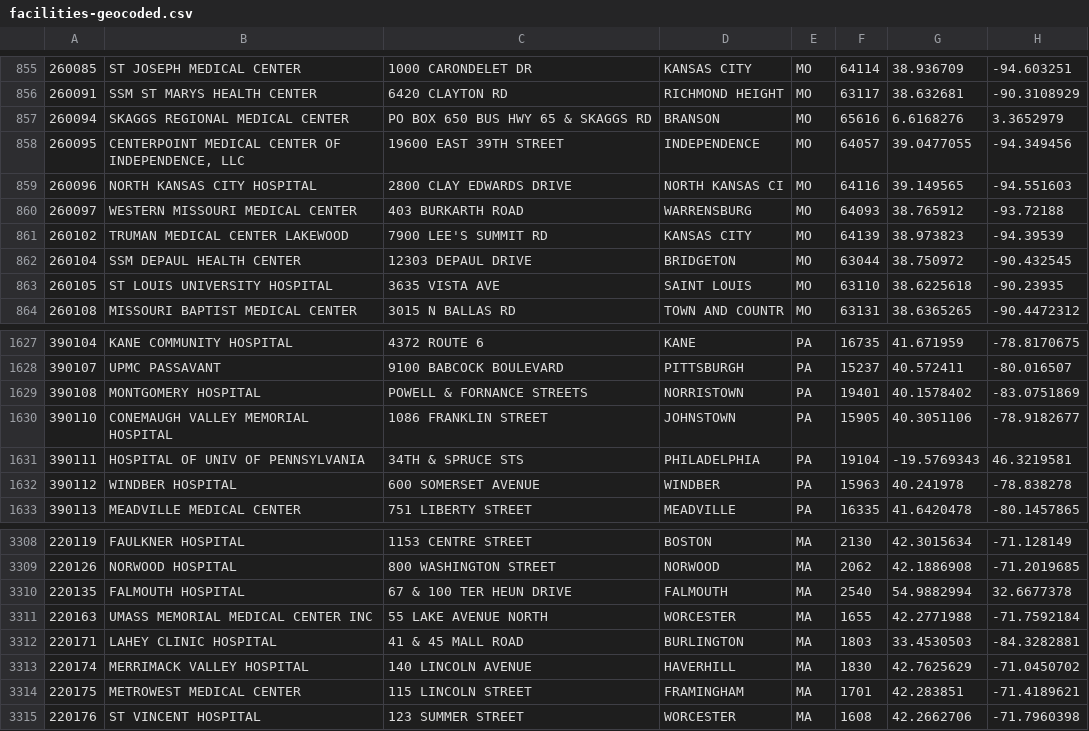
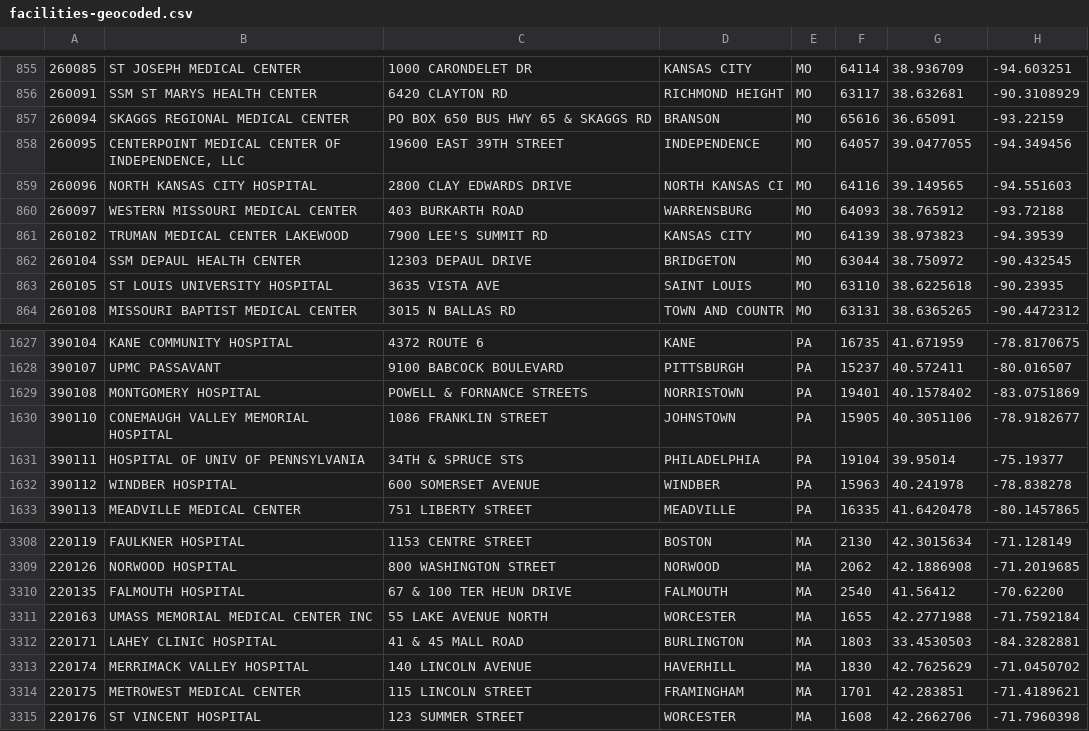
Before and after one commit to centricconsulting/hc4h-hospitalcluster-web, a CSV file: data/facilities-geocoded.csv, drawn as a sheet; only a part is shown, gaps mark what is left out.

Commit message:
A few facilities incorrectly placed in places like Madagascar, yeah

```diff
--- a/data/facilities-geocoded.csv
+++ b/data/facilities-geocoded.csv
@@ -856,3 +856,3 @@
 260091,"SSM ST MARYS HEALTH CENTER","6420 CLAYTON RD","RICHMOND HEIGHT","MO","63117",38.632681,-90.3108929
-260094,"SKAGGS REGIONAL MEDICAL CENTER","PO BOX 650 BUS HWY 65 & SKAGGS RD","BRANSON","MO","65616",6.6168276,3.3652979
+260094,"SKAGGS REGIONAL MEDICAL CENTER","PO BOX 650 BUS HWY 65 & SKAGGS RD","BRANSON","MO","65616",36.65091,-93.22159
 260095,"CENTERPOINT MEDICAL CENTER OF INDEPENDENCE, LLC","19600 EAST 39TH STREET","INDEPENDENCE","MO","64057",39.0477055,-94.349456
@@ -1630,3 +1630,3 @@
 390110,"CONEMAUGH VALLEY MEMORIAL HOSPITAL","1086 FRANKLIN STREET","JOHNSTOWN","PA","15905",40.3051106,-78.9182677
-390111,"HOSPITAL OF UNIV OF PENNSYLVANIA","34TH & SPRUCE STS","PHILADELPHIA","PA","19104",-19.5769343,46.3219581
+390111,"HOSPITAL OF UNIV OF PENNSYLVANIA","34TH & SPRUCE STS","PHILADELPHIA","PA","19104",39.95014,-75.19377
 390112,"WINDBER HOSPITAL","600 SOMERSET AVENUE","WINDBER","PA","15963",40.241978,-78.838278
@@ -3309,3 +3309,3 @@
 220126,"NORWOOD HOSPITAL","800 WASHINGTON STREET","NORWOOD","MA","2062",42.1886908,-71.2019685
-220135,"FALMOUTH HOSPITAL","67 & 100 TER HEUN DRIVE","FALMOUTH","MA","2540",54.9882994,32.6677378
+220135,"FALMOUTH HOSPITAL","67 & 100 TER HEUN DRIVE","FALMOUTH","MA","2540",41.56412,-70.62200
 220163,"UMASS MEMORIAL MEDICAL CENTER INC","55 LAKE AVENUE NORTH","WORCESTER","MA","1655",42.2771988,-71.7592184
```
